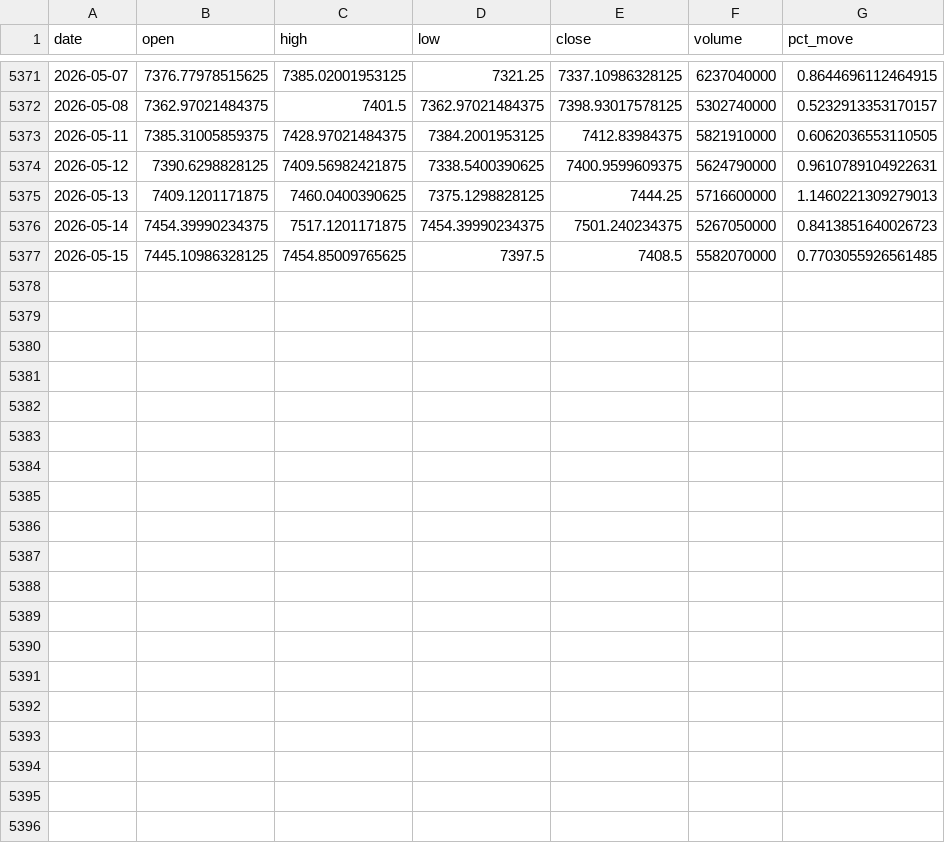
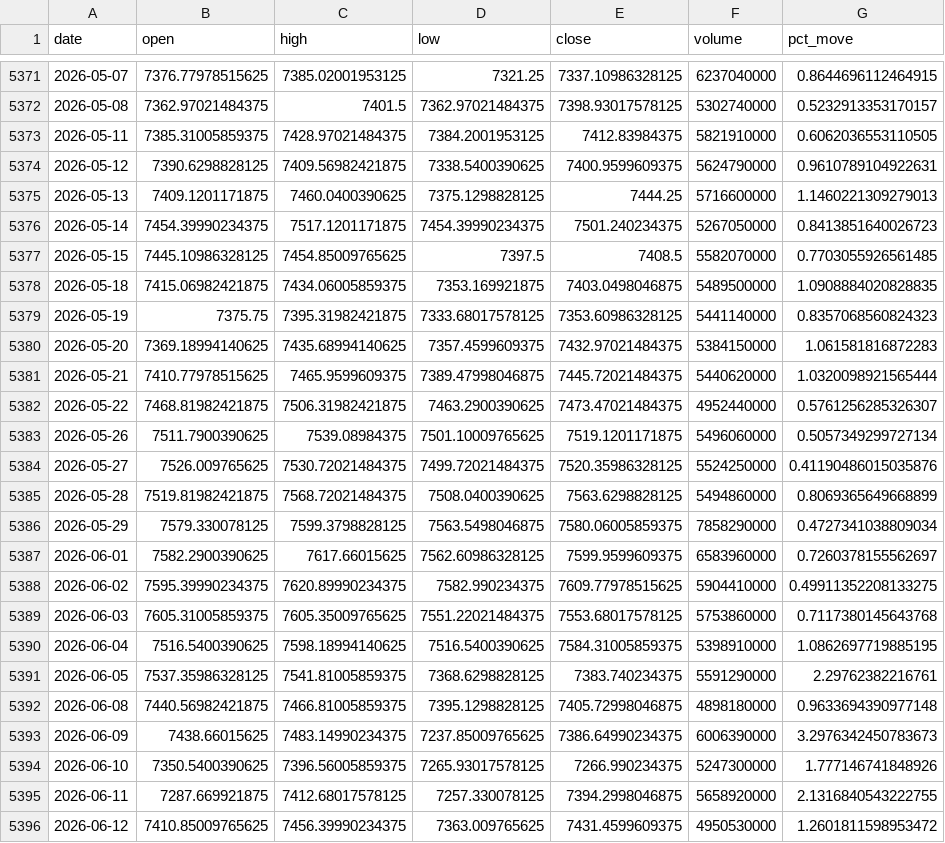
Before and after one commit to JuanTrader500/quant-trading-platform, a CSV file: data/raw/sp500_data_daily.csv (was data/raw/sp500_df_data_daily.csv), drawn as a sheet; only a part is shown, gaps mark what is left out; the diff covers the shown part only; the diff names each change by its address in the sheet, - before the commit and + after, or states it on an @@ line.

```diff
--- a/data/raw/sp500_df_data_daily.csv
+++ b/data/raw/sp500_data_daily.csv
+row 5378: 2026-05-18 | 7415.06982421875 | 7434.06005859375 | 7353.169921875 | 7403.0498046875 | 5489500000 | 1.0908884020828835
+row 5379: 2026-05-19 | 7375.75 | 7395.31982421875 | 7333.68017578125 | 7353.60986328125 | 5441140000 | 0.8357068560824323
+row 5380: 2026-05-20 | 7369.18994140625 | 7435.68994140625 | 7357.4599609375 | 7432.97021484375 | 5384150000 | 1.061581816872283
+row 5381: 2026-05-21 | 7410.77978515625 | 7465.9599609375 | 7389.47998046875 | 7445.72021484375 | 5440620000 | 1.0320098921565444
+row 5382: 2026-05-22 | 7468.81982421875 | 7506.31982421875 | 7463.2900390625 | 7473.47021484375 | 4952440000 | 0.5761256285326307
+row 5383: 2026-05-26 | 7511.7900390625 | 7539.08984375 | 7501.10009765625 | 7519.1201171875 | 5496060000 | 0.5057349299727134
+row 5384: 2026-05-27 | 7526.009765625 | 7530.72021484375 | 7499.72021484375 | 7520.35986328125 | 5524250000 | 0.41190486015035876
+row 5385: 2026-05-28 | 7519.81982421875 | 7568.72021484375 | 7508.0400390625 | 7563.6298828125 | 5494860000 | 0.8069365649668899
+row 5386: 2026-05-29 | 7579.330078125 | 7599.3798828125 | 7563.5498046875 | 7580.06005859375 | 7858290000 | 0.4727341038809034
+row 5387: 2026-06-01 | 7582.2900390625 | 7617.66015625 | 7562.60986328125 | 7599.9599609375 | 6583960000 | 0.7260378155562697
+row 5388: 2026-06-02 | 7595.39990234375 | 7620.89990234375 | 7582.990234375 | 7609.77978515625 | 5904410000 | 0.49911352208133275
+row 5389: 2026-06-03 | 7605.31005859375 | 7605.35009765625 | 7551.22021484375 | 7553.68017578125 | 5753860000 | 0.7117380145643768
+row 5390: 2026-06-04 | 7516.5400390625 | 7598.18994140625 | 7516.5400390625 | 7584.31005859375 | 5398910000 | 1.0862697719885195
+row 5391: 2026-06-05 | 7537.35986328125 | 7541.81005859375 | 7368.6298828125 | 7383.740234375 | 5591290000 | 2.29762382216761
+row 5392: 2026-06-08 | 7440.56982421875 | 7466.81005859375 | 7395.1298828125 | 7405.72998046875 | 4898180000 | 0.9633694390977148
+row 5393: 2026-06-09 | 7438.66015625 | 7483.14990234375 | 7237.85009765625 | 7386.64990234375 | 6006390000 | 3.2976342450783673
+row 5394: 2026-06-10 | 7350.5400390625 | 7396.56005859375 | 7265.93017578125 | 7266.990234375 | 5247300000 | 1.777146741848926
+row 5395: 2026-06-11 | 7287.669921875 | 7412.68017578125 | 7257.330078125 | 7394.2998046875 | 5658920000 | 2.1316840543222755
+row 5396: 2026-06-12 | 7410.85009765625 | 7456.39990234375 | 7363.009765625 | 7431.4599609375 | 4950530000 | 1.2601811598953472
```
Also changed, not shown: 9 added rows elsewhere in this file, data/raw/vix_data_daily.csv, 14 other files.
